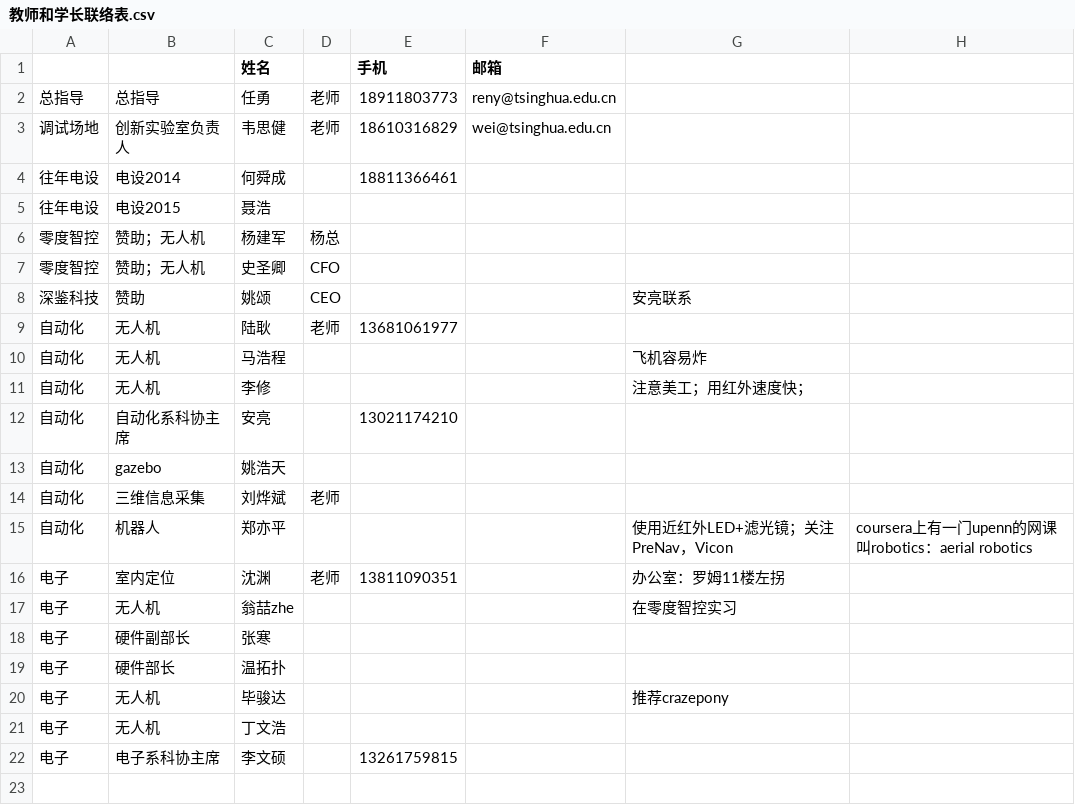
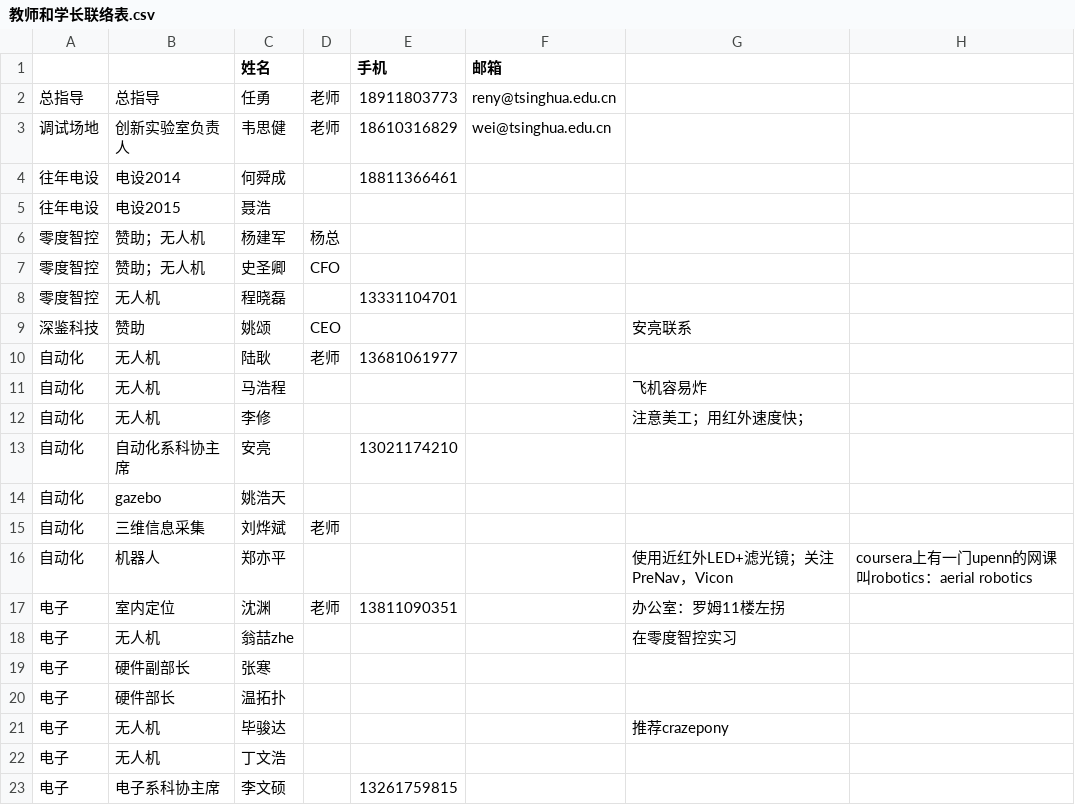
Before and after one commit to DAASTA/EDC2016_logic, a CSV file: other/教师和学长联络表.csv, drawn as a sheet.

```diff
--- a/other/教师和学长联络表.csv
+++ b/other/教师和学长联络表.csv
@@ -7,2 +7,3 @@
 零度智控,赞助；无人机,史圣卿,CFO,,,,
+零度智控,无人机,程晓磊,,13331104701,,,
 深鉴科技,赞助,姚颂,CEO,,,安亮联系,
```
Also changed, not shown: 2 other files.
